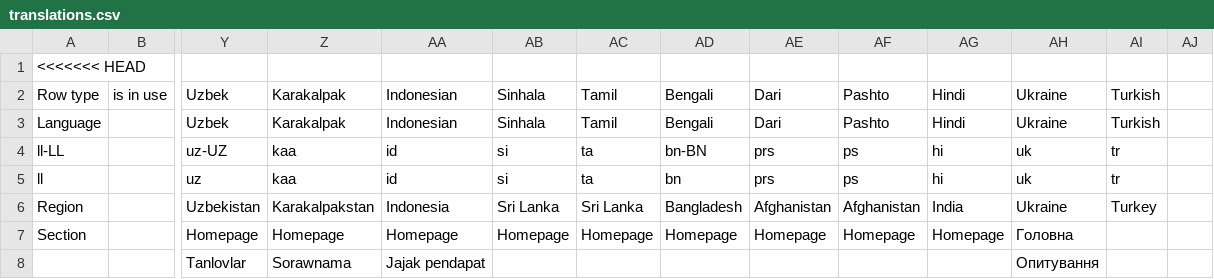
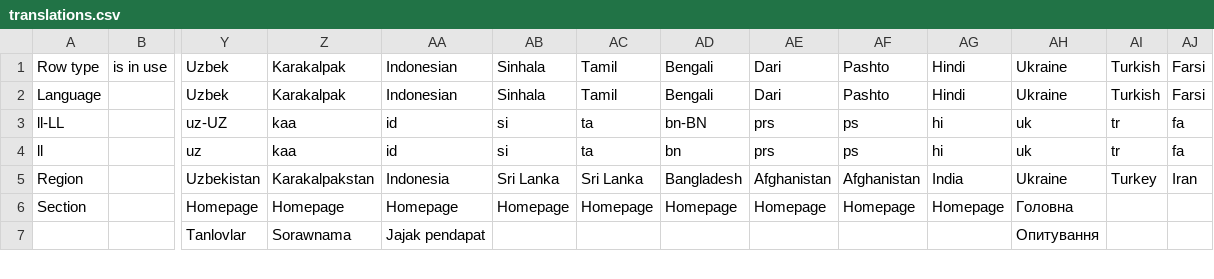
Before and after one commit to unicef/iogt, a CSV file: common/translation_utils/translations.csv, drawn as a sheet; only a part is shown, gaps mark what is left out; removed rows and columns are numbered as before the commit, all else as after; rows hold the shown columns only; the diff names each change by its address in the sheet, - before the commit and + after, or states it on an @@ line.

Commit message:
update translations

```diff
--- a/common/translation_utils/translations.csv
+++ b/common/translation_utils/translations.csv
-row 1: <<<<<<< HEAD
-AJ1:AJ2: (empty)
+AJ1:AJ2: Farsi
-AJ3:AJ4: (empty)
+AJ3:AJ4: fa
-AJ5: (empty)
+AJ5: Iran
```
Also changed, not shown: 2 other files.
